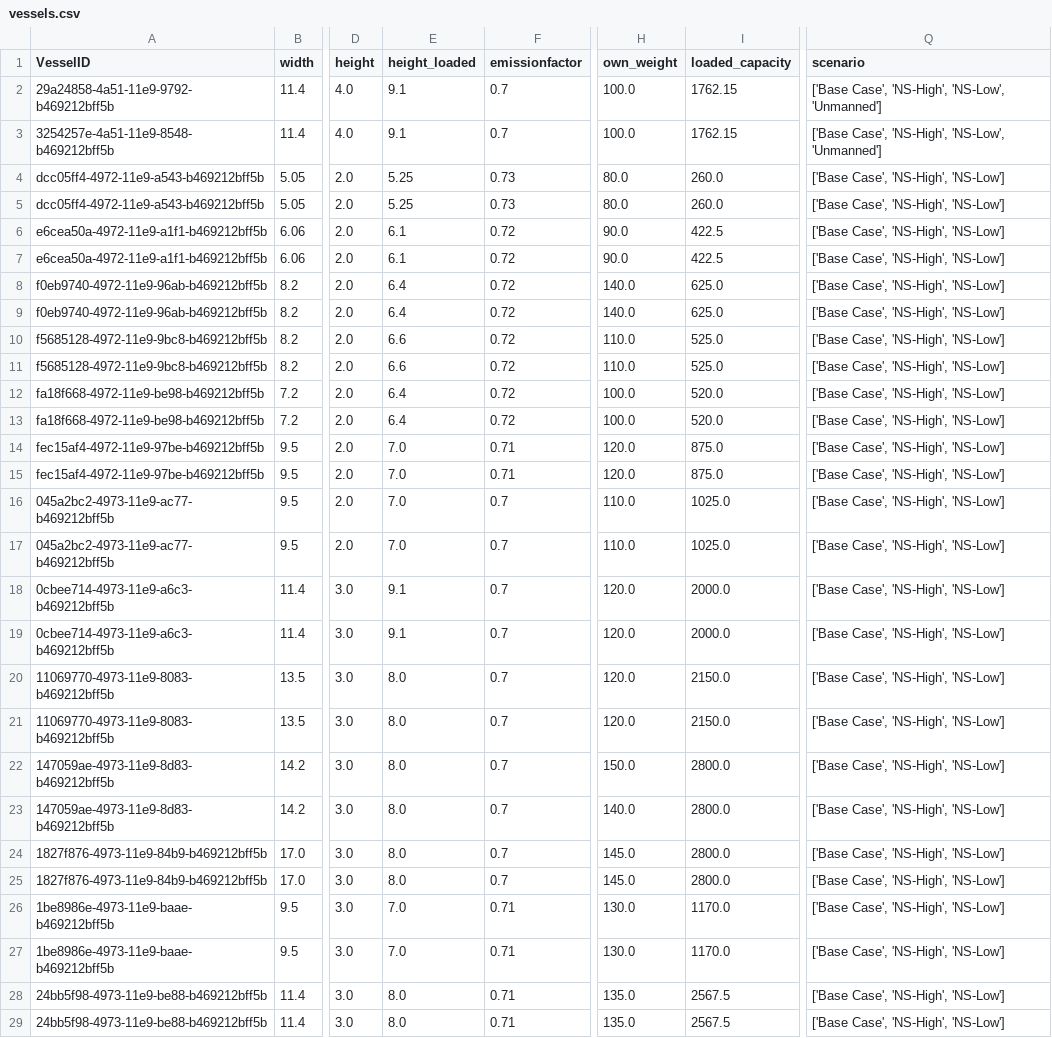
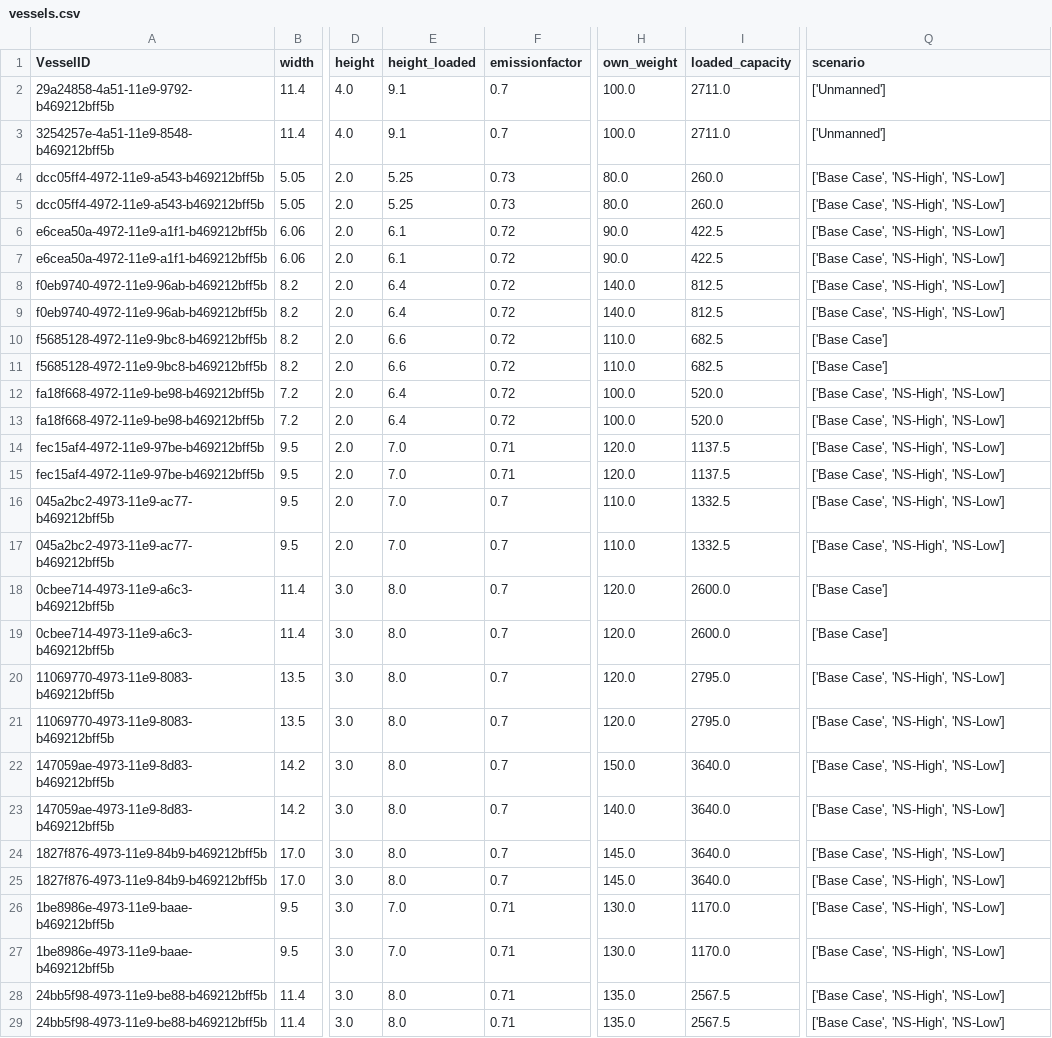
Before and after one commit to TUDelft-CITG/OpenTNSim, a CSV file: notebooks-joris/Results/vessels.csv, drawn as a sheet; only a part is shown, gaps mark what is left out; the diff covers the shown part only; the diff names each change by its address in the sheet, - before the commit and + after, or states it on an @@ line.

```diff
--- a/notebooks-joris/Results/vessels.csv
+++ b/notebooks-joris/Results/vessels.csv
-I2:I3 (loaded_capacity): 1762.15
+I2:I3 (loaded_capacity): 2711.0
-Q2:Q3 (scenario): ['Base Case', 'NS-High', 'NS-Low', 'Unmanned']
+Q2:Q3 (scenario): ['Unmanned']
-I8:I9 (loaded_capacity): 625.0
+I8:I9 (loaded_capacity): 812.5
-I10:I11 (loaded_capacity): 525.0
+I10:I11 (loaded_capacity): 682.5
-Q10:Q11 (scenario): ['Base Case', 'NS-High', 'NS-Low']
+Q10:Q11 (scenario): ['Base Case']
-I14:I15 (loaded_capacity): 875.0
+I14:I15 (loaded_capacity): 1137.5
-I16:I17 (loaded_capacity): 1025.0
+I16:I17 (loaded_capacity): 1332.5
-E18:E19 (height_loaded): 9.1
+E18:E19 (height_loaded): 8.0
-I18:I19 (loaded_capacity): 2000.0
+I18:I19 (loaded_capacity): 2600.0
-Q18:Q19 (scenario): ['Base Case', 'NS-High', 'NS-Low']
+Q18:Q19 (scenario): ['Base Case']
-I20:I21 (loaded_capacity): 2150.0
+I20:I21 (loaded_capacity): 2795.0
-I22:I25 (loaded_capacity): 2800.0
+I22:I25 (loaded_capacity): 3640.0
```
Also changed, not shown: 2 added rows and 46 edited cells elsewhere in this file, notebooks-joris/Results/simulations.csv, 31 other files.
